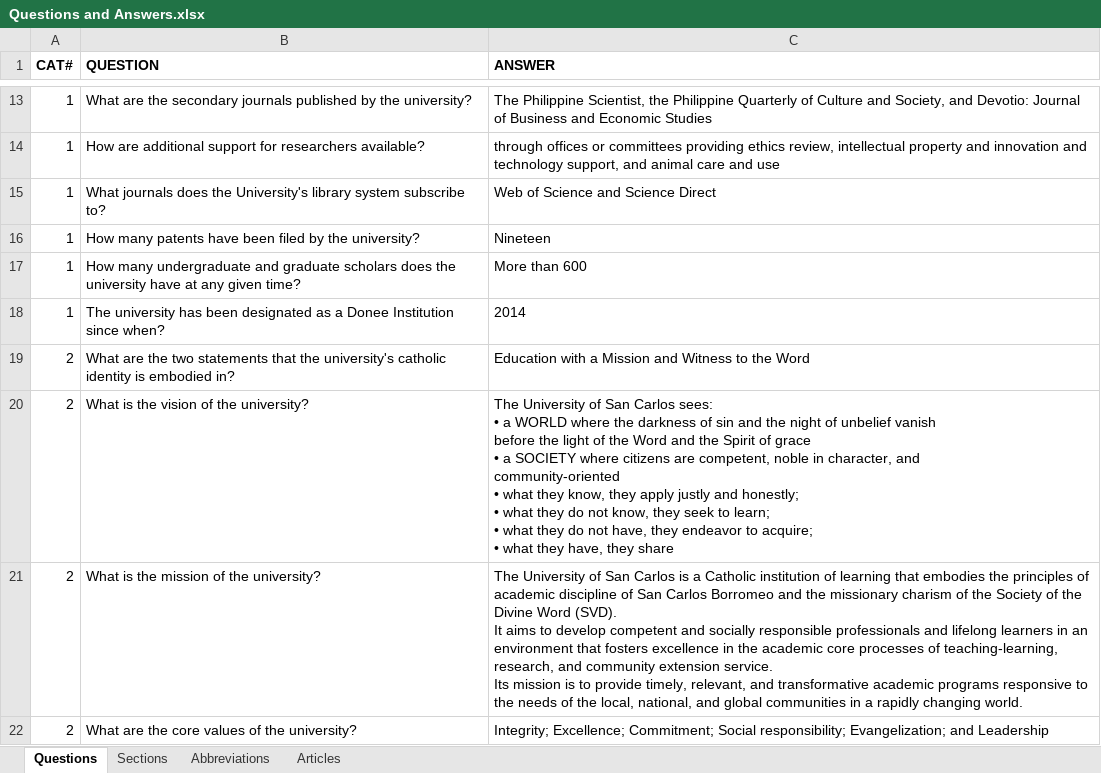
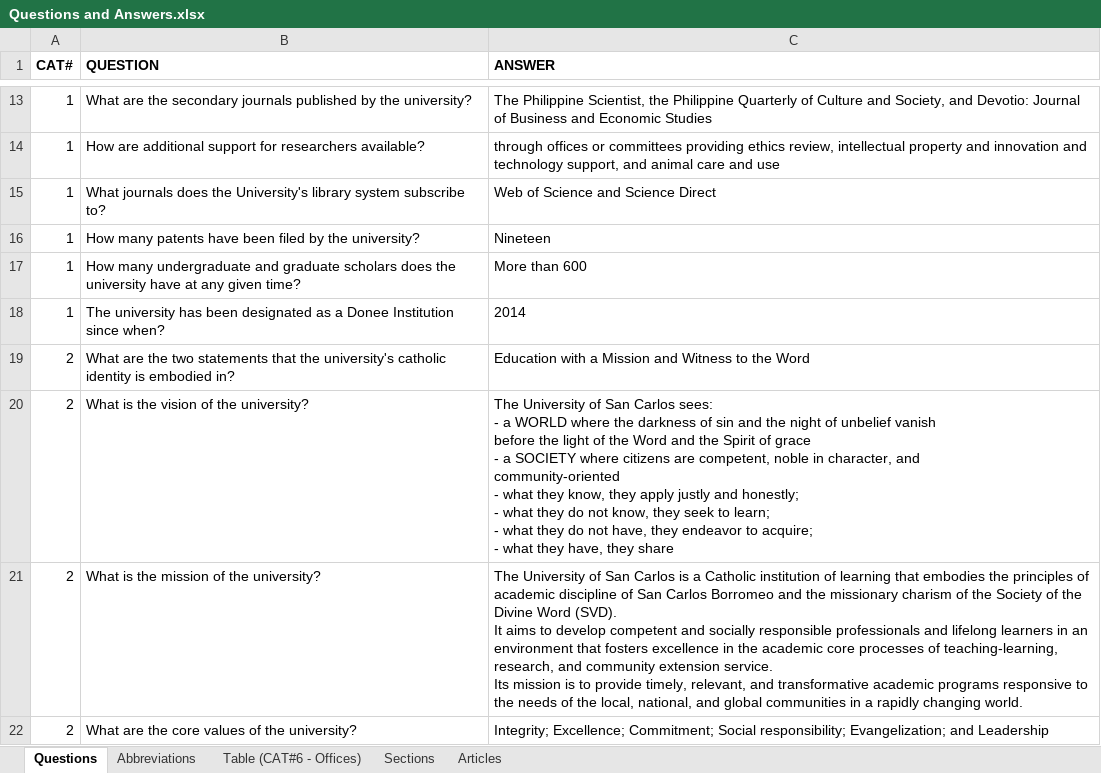
Before and after one commit to 20100215/NLP_Student_Manual_Chatbot, an Excel workbook: 2. Questions/Questions and Answers.xlsx, sheet Questions, drawn as a sheet; only a part is shown, gaps mark what is left out; values as stored, in another font and other column widths than the file's, no borders; ↵ is a line break in a cell; the diff covers the shown part only; the diff names each change by its address in the sheet, - before the commit and + after, or states it on an @@ line.

Commit message:
feat: new questions

```diff
--- a/2. Questions/Questions and Answers.xlsx (sheet Questions)
+++ b/2. Questions/Questions and Answers.xlsx (sheet Questions)
+sheet tab: Table (CAT#6 - Offices)
@@ sheet tab order changed: Questions | Abbreviations | Table (CAT#6 - Offices) | Sections | Articles @@
-C20 (ANSWER): …Carlos sees: ↵ • a WORLD where the darkness of sin and the night of unbelief vanish ↵ before the light of the Word and the Spirit of grace ↵ • a SOCIETY where citizens are competent, noble in character, and ↵ community-oriented ↵ • what they know, they apply justly and honestly; ↵ • what they do not know, they seek to learn; ↵ • what they do not have, they endeavor to acquire; ↵ • what they…
+C20 (ANSWER): …Carlos sees: ↵ - a WORLD where the darkness of sin and the night of unbelief vanish ↵ before the light of the Word and the Spirit of grace ↵ - a SOCIETY where citizens are competent, noble in character, and ↵ community-oriented ↵ - what they know, they apply justly and honestly; ↵ - what they do not know, they seek to learn; ↵ - what they do not have, they endeavor to acquire; ↵ - what they…
```
Also changed, not shown: 102 added rows and 5 edited cells elsewhere in this sheet, sheet Abbreviations, sheet Sections.
